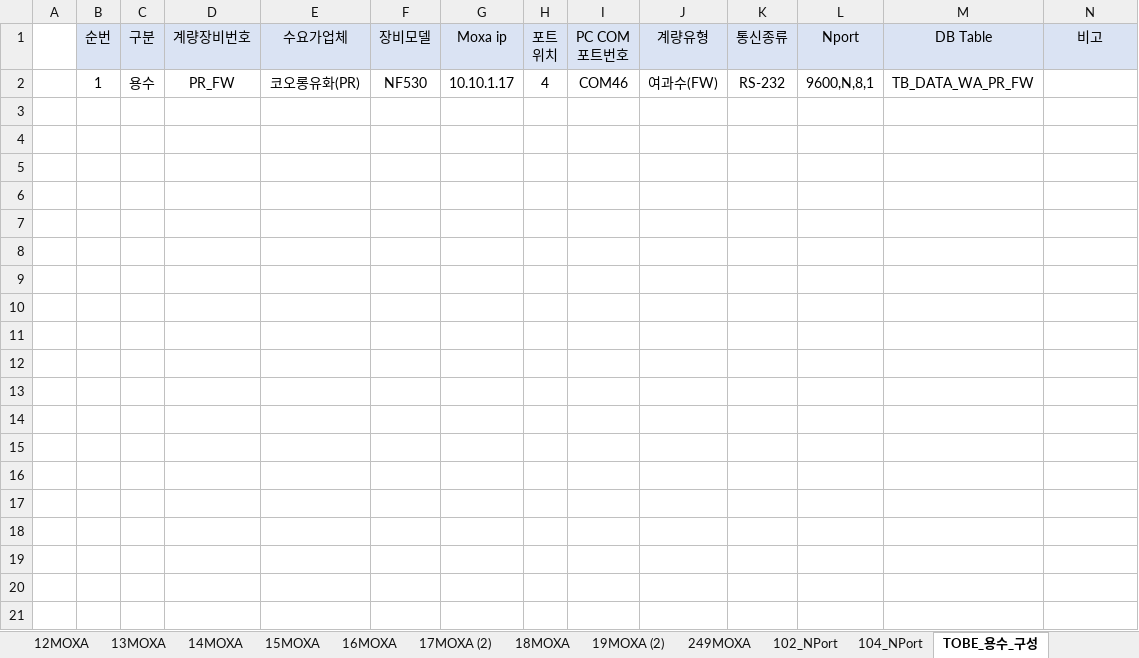
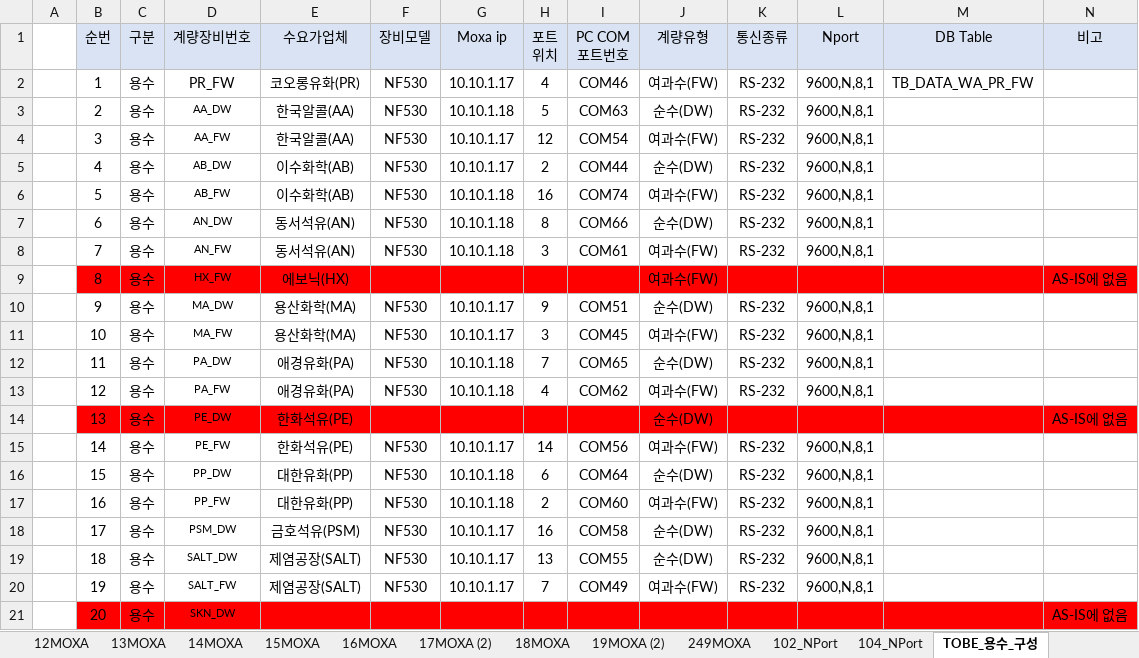
Before and after one commit to hjmaintenance/projects, an Excel workbook: KepWare/000. 설정파일/사용설명/03.계측장비별포트정보.xlsx, sheet TOBE_용수_구성, drawn as a sheet; only a part is shown; values as stored, in another font and other column widths than the file's, no borders; rows hold the shown columns only; the diff covers the shown part only; the diff names each change by its address in the sheet, - before the commit and + after, or states it on an @@ line.

Commit message:
[Kepware] 용수 장비 구성

```diff
--- a/KepWare/000. 설정파일/사용설명/03.계측장비별포트정보.xlsx (sheet TOBE_용수_구성)
+++ b/KepWare/000. 설정파일/사용설명/03.계측장비별포트정보.xlsx (sheet TOBE_용수_구성)
+row 3:  | 2 | 용수 | AA_DW | 한국알콜(AA) | NF530 | 10.10.1.18 | 5 | COM63 | 순수(DW) | RS-232 | 9600,N,8,1
+row 4:  | 3 | 용수 | AA_FW | 한국알콜(AA) | NF530 | 10.10.1.17 | 12 | COM54 | 여과수(FW) | RS-232 | 9600,N,8,1
+row 5:  | 4 | 용수 | AB_DW | 이수화학(AB) | NF530 | 10.10.1.17 | 2 | COM44 | 순수(DW) | RS-232 | 9600,N,8,1
+row 6:  | 5 | 용수 | AB_FW | 이수화학(AB) | NF530 | 10.10.1.18 | 16 | COM74 | 여과수(FW) | RS-232 | 9600,N,8,1
+row 7:  | 6 | 용수 | AN_DW | 동서석유(AN) | NF530 | 10.10.1.18 | 8 | COM66 | 순수(DW) | RS-232 | 9600,N,8,1
+row 8:  | 7 | 용수 | AN_FW | 동서석유(AN) | NF530 | 10.10.1.18 | 3 | COM61 | 여과수(FW) | RS-232 | 9600,N,8,1
+row 9:  | 8 | 용수 | HX_FW | 에보닉(HX) |  |  |  |  | 여과수(FW) |  |  |  | AS-IS에 없음
+row 10:  | 9 | 용수 | MA_DW | 용산화학(MA) | NF530 | 10.10.1.17 | 9 | COM51 | 순수(DW) | RS-232 | 9600,N,8,1
+row 11:  | 10 | 용수 | MA_FW | 용산화학(MA) | NF530 | 10.10.1.17 | 3 | COM45 | 여과수(FW) | RS-232 | 9600,N,8,1
+row 12:  | 11 | 용수 | PA_DW | 애경유화(PA) | NF530 | 10.10.1.18 | 7 | COM65 | 순수(DW) | RS-232 | 9600,N,8,1
+row 13:  | 12 | 용수 | PA_FW | 애경유화(PA) | NF530 | 10.10.1.18 | 4 | COM62 | 여과수(FW) | RS-232 | 9600,N,8,1
+row 14:  | 13 | 용수 | PE_DW | 한화석유(PE) |  |  |  |  | 순수(DW) |  |  |  | AS-IS에 없음
+row 15:  | 14 | 용수 | PE_FW | 한화석유(PE) | NF530 | 10.10.1.17 | 14 | COM56 | 여과수(FW) | RS-232 | 9600,N,8,1
+row 16:  | 15 | 용수 | PP_DW | 대한유화(PP) | NF530 | 10.10.1.18 | 6 | COM64 | 순수(DW) | RS-232 | 9600,N,8,1
+row 17:  | 16 | 용수 | PP_FW | 대한유화(PP) | NF530 | 10.10.1.18 | 2 | COM60 | 여과수(FW) | RS-232 | 9600,N,8,1
+row 18:  | 17 | 용수 | PSM_DW | 금호석유(PSM) | NF530 | 10.10.1.17 | 16 | COM58 | 순수(DW) | RS-232 | 9600,N,8,1
+row 19:  | 18 | 용수 | SALT_DW | 제염공장(SALT) | NF530 | 10.10.1.17 | 13 | COM55 | 순수(DW) | RS-232 | 9600,N,8,1
+row 20:  | 19 | 용수 | SALT_FW | 제염공장(SALT) | NF530 | 10.10.1.17 | 7 | COM49 | 여과수(FW) | RS-232 | 9600,N,8,1
+row 21:  | 20 | 용수 | SKN_DW |  |  |  |  |  |  |  |  |  | AS-IS에 없음
```
Also changed, not shown: 10 added rows elsewhere in this sheet, charts or pictures.
